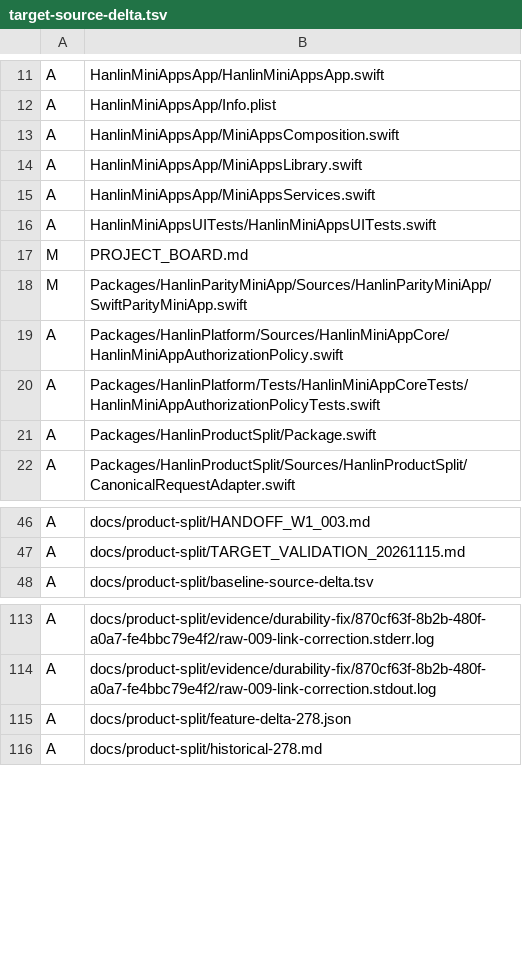
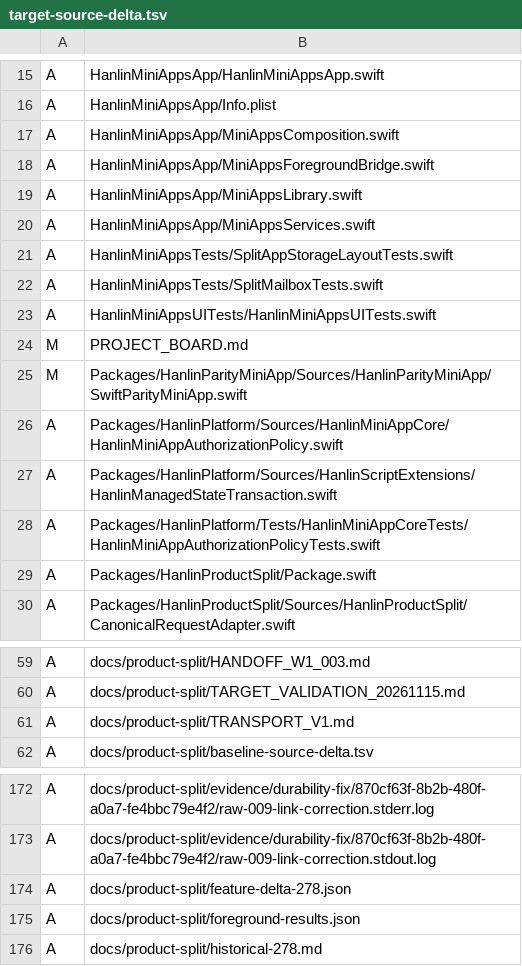
Before and after one commit to davidpovarsky/hanlin-ai, a TSV file: docs/product-split/target-source-delta.tsv, drawn as a sheet; only a part is shown, gaps mark what is left out; the diff covers the shown part only; the diff names each change by its address in the sheet, - before the commit and + after, or states it on an @@ line.

Commit message:
Bind complete split inventory to current implementation and raw validator proof

```diff
--- a/docs/product-split/target-source-delta.tsv
+++ b/docs/product-split/target-source-delta.tsv
+row 18: A | HanlinMiniAppsApp/MiniAppsForegroundBridge.swift
+row 21: A | HanlinMiniAppsTests/SplitAppStorageLayoutTests.swift
+row 22: A | HanlinMiniAppsTests/SplitMailboxTests.swift
+row 27: A | Packages/HanlinPlatform/Sources/HanlinScriptExtensions/HanlinManagedStateTransaction.swift
+row 61: A | docs/product-split/TRANSPORT_V1.md
+row 175: A | docs/product-split/foreground-results.json
```
Also changed, not shown: 54 added rows elsewhere in this file, 4 other files.
